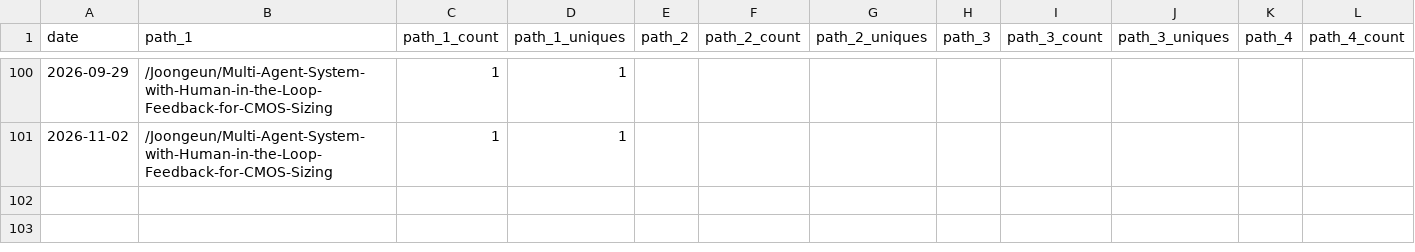
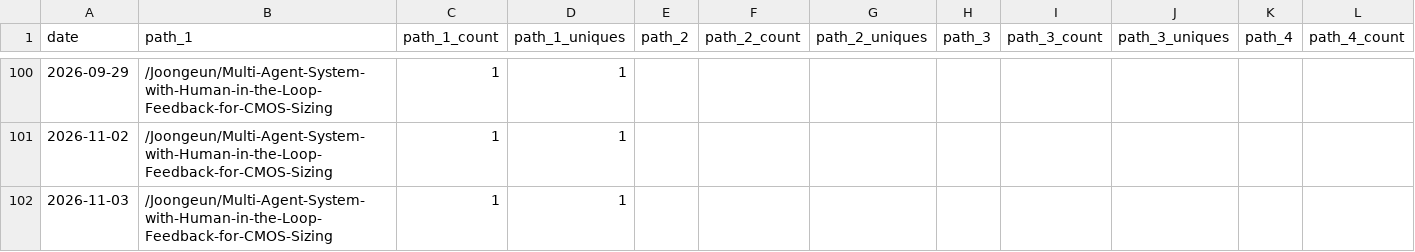
Before and after one commit to Joongeun/Joon_Project_Stats, a CSV file: data/github_paths/Multi-Agent-System-with-Human-in-the-Loop-Feedback-for-CMOS-Sizing.csv, drawn as a sheet; only a part is shown, gaps mark what is left out; rows hold the shown columns only; the diff names each change by its address in the sheet, - before the commit and + after, or states it on an @@ line.

Commit message:
data update

```diff
--- a/data/github_paths/Multi-Agent-System-with-Human-in-the-Loop-Feedback-for-CMOS-Sizing.csv
+++ b/data/github_paths/Multi-Agent-System-with-Human-in-the-Loop-Feedback-for-CMOS-Sizing.csv
+row 102: 2026-11-03 | /Joongeun/Multi-Agent-System-with-Human-in-the-Loop-Feedback-for-CMOS-Sizing | 1 | 1
```
Also changed, not shown: data/github_paths/2024-MIT-Blueprint-Hackathon-Web-Development.csv, data/github_paths/Badminton-Shuttle-Launcher.csv, 17 other files.
